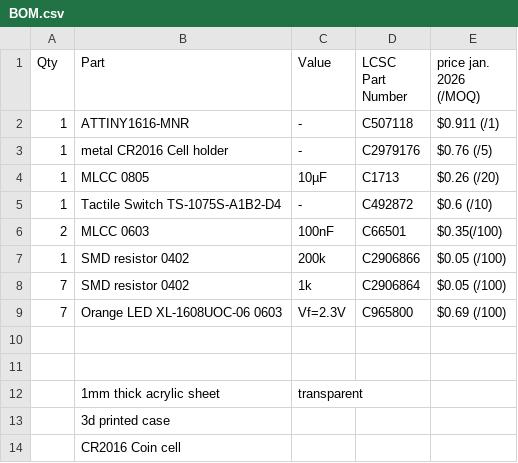
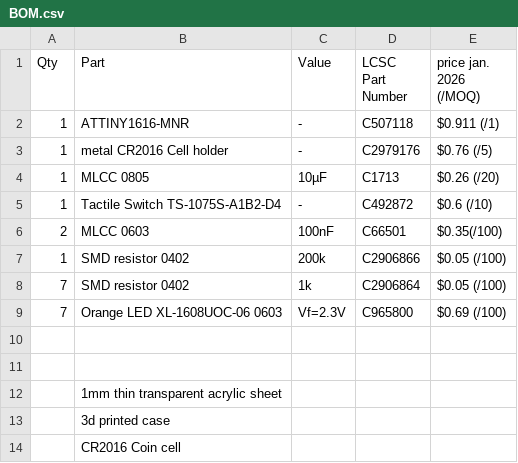
Before and after one commit to Dieu-de-l-elec/Pocket-Dice, a CSV file: BOM.csv, drawn as a sheet; removed rows and columns are numbered as before the commit, all else as after; the diff names each change by its address in the sheet, - before the commit and + after, or states it on an @@ line.

Commit message:
Update BOM.csv

```diff
--- a/BOM.csv
+++ b/BOM.csv
-row 12:  | 1mm thick acrylic sheet | transparent
+row 12:  | 1mm thin transparent acrylic sheet
```
